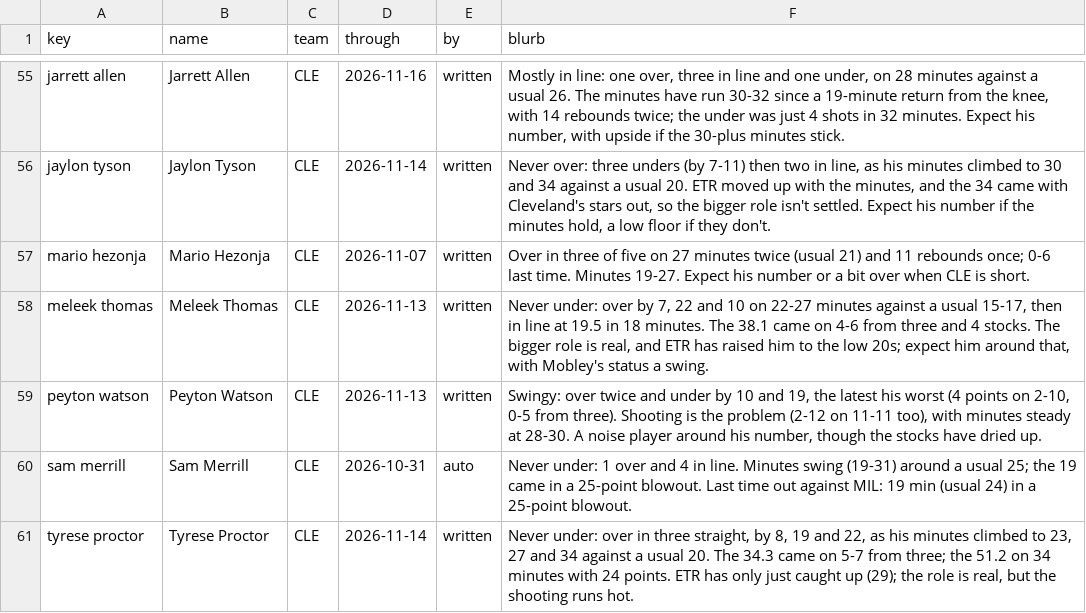
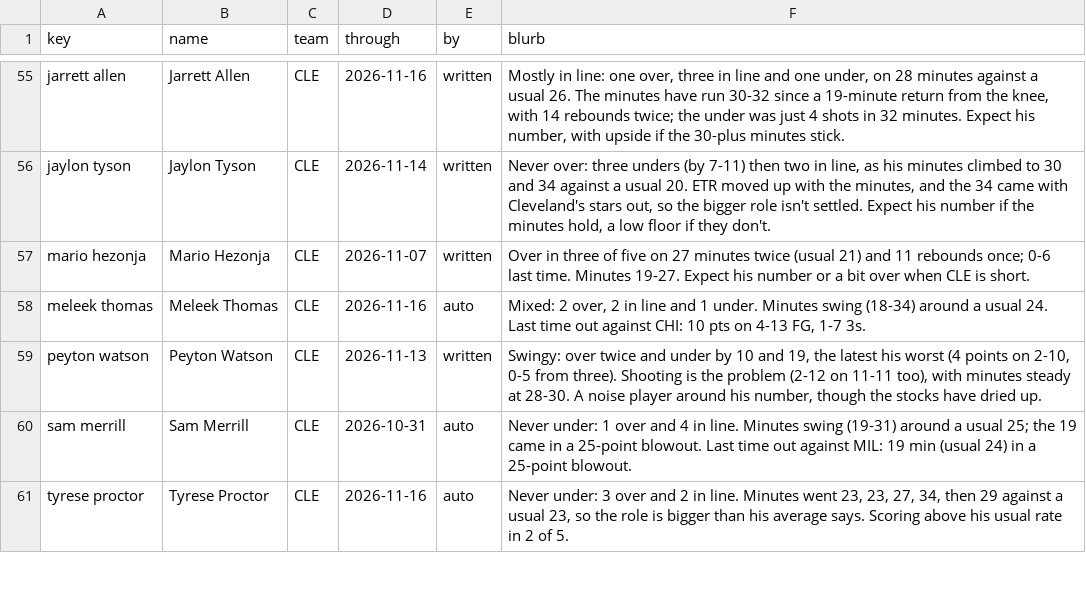
Before and after one commit to JonBoyBeats/br_rankings, a CSV file: analysis/nba/form.csv, drawn as a sheet; only a part is shown, gaps mark what is left out; the diff covers the shown part only.

Commit message:
NBA daily: Recent notes through 2026-11-17

```diff
--- a/analysis/nba/form.csv
+++ b/analysis/nba/form.csv
@@ -57,5 +57,5 @@ jaylon tyson,Jaylon Tyson,CLE,2026-11-14,written,"Never over: three unders (by 7
 mario hezonja,Mario Hezonja,CLE,2026-11-07,written,Over in three of five on 27 minutes twice (usual 21) and 11 rebounds once; 0-6 last time. Minutes 19-27. Expect his number or a bit over when CLE is short.
-meleek thomas,Meleek Thomas,CLE,2026-11-13,written,"Never under: over by 7, 22 and 10 on 22-27 minutes against a usual 15-17, then in line at 19.5 in 18 minutes. The 38.1 came on 4-6 from three and 4 stocks. The bigger role is real, and ETR has raised him to the low 20s; expect him around that, with Mobley's status a swing."
+meleek thomas,Meleek Thomas,CLE,2026-11-16,auto,"Mixed: 2 over, 2 in line and 1 under. Minutes swing (18-34) around a usual 24. Last time out against CHI: 10 pts on 4-13 FG, 1-7 3s."
 peyton watson,Peyton Watson,CLE,2026-11-13,written,"Swingy: over twice and under by 10 and 19, the latest his worst (4 points on 2-10, 0-5 from three). Shooting is the problem (2-12 on 11-11 too), with minutes steady at 28-30. A noise player around his number, though the stocks have dried up."
 sam merrill,Sam Merrill,CLE,2026-10-31,auto,Never under: 1 over and 4 in line. Minutes swing (19-31) around a usual 25; the 19 came in a 25-point blowout. Last time out against MIL: 19 min (usual 24) in a 25-point blowout.
-tyrese proctor,Tyrese Proctor,CLE,2026-11-14,written,"Never under: over in three straight, by 8, 19 and 22, as his minutes climbed to 23, 27 and 34 against a usual 20. The 34.3 came on 5-7 from three; the 51.2 on 34 minutes with 24 points. ETR has only just caught up (29); the role is real, but the shooting runs hot."
+tyrese proctor,Tyrese Proctor,CLE,2026-11-16,auto,"Never under: 3 over and 2 in line. Minutes went 23, 23, 27, 34, then 29 against a usual 23, so the role is bigger than his average says. Scoring above his usual rate in 2 of 5."
```
Also changed, not shown: 1 added row and 29 edited cells elsewhere in this file, analysis/nba/takes/2026-11-18_recent.csv, 1 other file.
